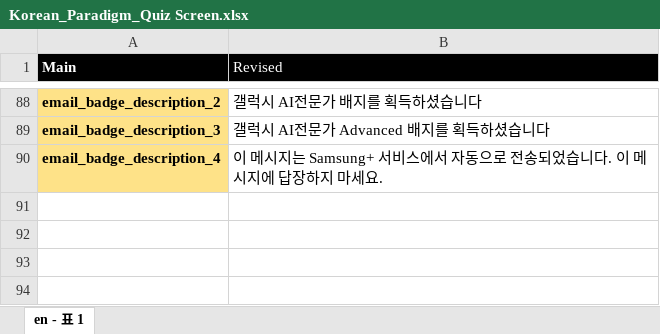
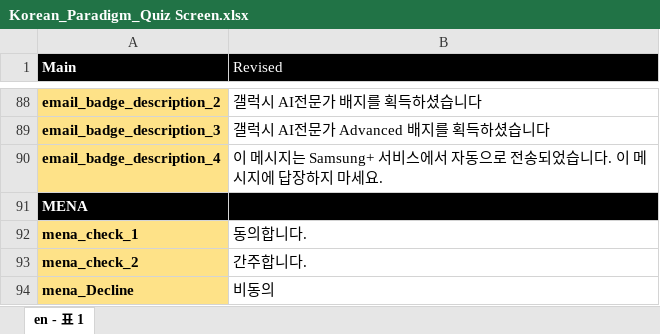
Before and after one commit to jaerinjaerin/S-Certification-Gamification, an Excel workbook: upload_seed_data/data/messages/xlsxs/Korean_Paradigm_Quiz Screen.xlsx, sheet en - 표 1, drawn as a sheet; only a part is shown, gaps mark what is left out; values as stored, in another font and other column widths than the file's, no borders; charts and pictures not drawn; the diff names each change by its address in the sheet, - before the commit and + after, or states it on an @@ line.

```diff
--- a/upload_seed_data/data/messages/xlsxs/Korean_Paradigm_Quiz Screen.xlsx (sheet en - 표 1)
+++ b/upload_seed_data/data/messages/xlsxs/Korean_Paradigm_Quiz Screen.xlsx (sheet en - 표 1)
+row 91: MENA
+row 92: mena_check_1 | 동의합니다.
+row 93: mena_check_2 | 간주합니다.
+row 94: mena_Decline | 비동의
```
Also changed, not shown: charts or pictures, upload_seed_data/data/messages/xlsxs/Arabic(MENA)_Paradigm_Quiz Screen.xlsx, upload_seed_data/data/messages/xlsxs/English_Paradigm_Quiz Screen_SEAU.xlsx, 29 other files.
